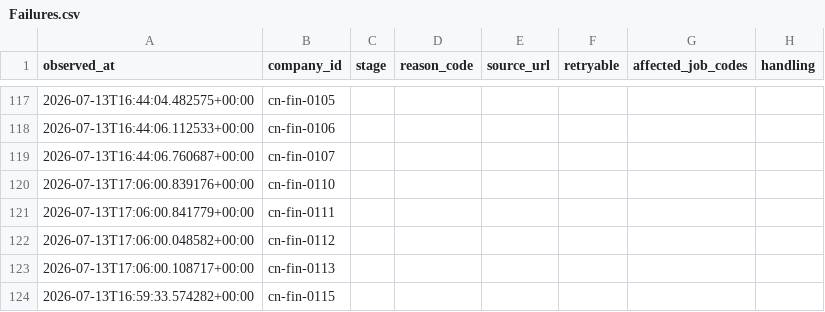
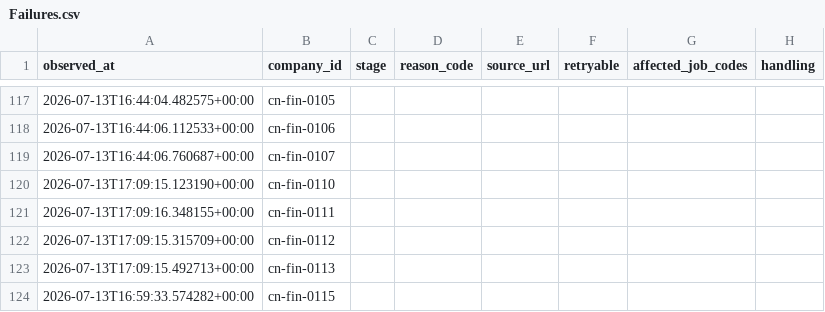
Before and after one commit to maudwolfe56-eng/lietoula-bridge, a CSV file: research/company1000/deliverables/Failures.csv, drawn as a sheet; only a part is shown, gaps mark what is left out; the diff covers the shown part only; the diff names each change by its address in the sheet, - before the commit and + after, or states it on an @@ line.

Commit message:
research: persist next company1000 incremental audit outputs

```diff
--- a/research/company1000/deliverables/Failures.csv
+++ b/research/company1000/deliverables/Failures.csv
-A120 (observed_at): 2026-07-13T17:06:00.839176+00:00
+A120 (observed_at): 2026-07-13T17:09:15.123190+00:00
-A121 (observed_at): 2026-07-13T17:06:00.841779+00:00
+A121 (observed_at): 2026-07-13T17:09:16.348155+00:00
-A122 (observed_at): 2026-07-13T17:06:00.048582+00:00
+A122 (observed_at): 2026-07-13T17:09:15.315709+00:00
-A123 (observed_at): 2026-07-13T17:06:00.108717+00:00
+A123 (observed_at): 2026-07-13T17:09:15.492713+00:00
```
Also changed, not shown: 3 added rows and 10 edited cells elsewhere in this file, research/company1000/deliverables/CompanySource.csv, research/company1000/deliverables/Coverage.csv, 14 other files.
